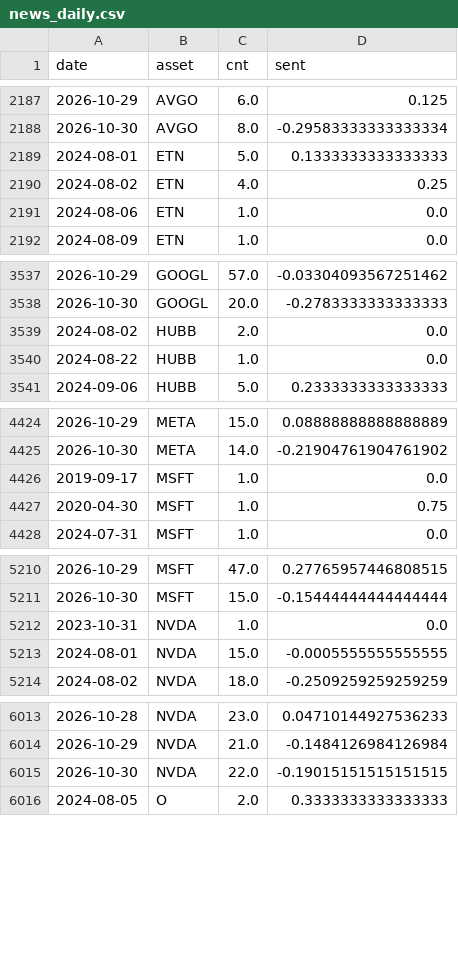
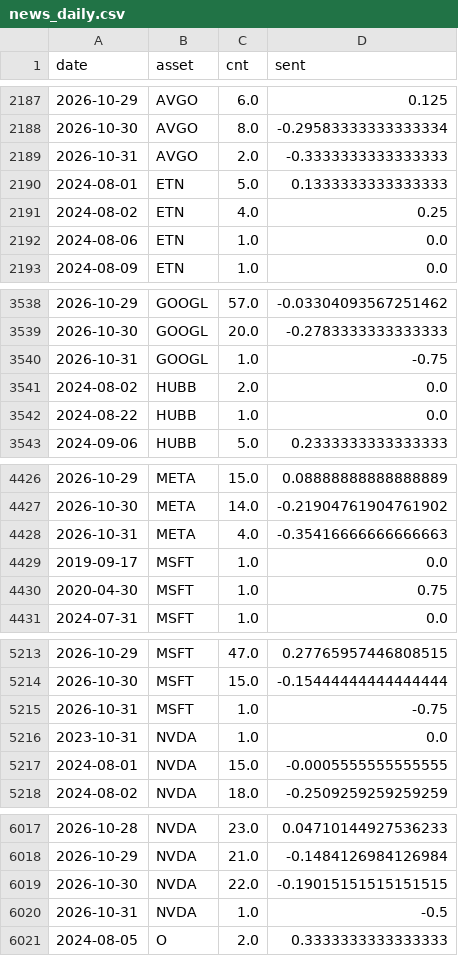
Before and after one commit to Frankestain12/graphfinance, a CSV file: data_store/news_daily.csv, drawn as a sheet; only a part is shown, gaps mark what is left out; the diff covers the shown part only; the diff names each change by its address in the sheet, - before the commit and + after, or states it on an @@ line.

```diff
--- a/data_store/news_daily.csv
+++ b/data_store/news_daily.csv
+row 2189: 2026-10-31 | AVGO | 2.0 | -0.3333333333333333
+row 3540: 2026-10-31 | GOOGL | 1.0 | -0.75
+row 4428: 2026-10-31 | META | 4.0 | -0.35416666666666663
+row 5215: 2026-10-31 | MSFT | 1.0 | -0.75
+row 6020: 2026-10-31 | NVDA | 1.0 | -0.5
```
Also changed, not shown: 2 edited cells elsewhere in this file, data_store/ledger.csv, data_store/rolling_hit.csv, 9 other files.
